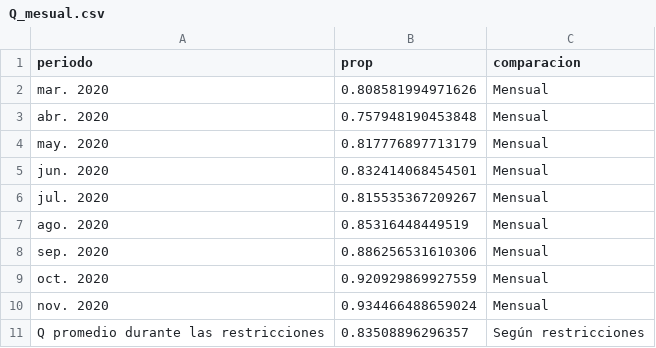
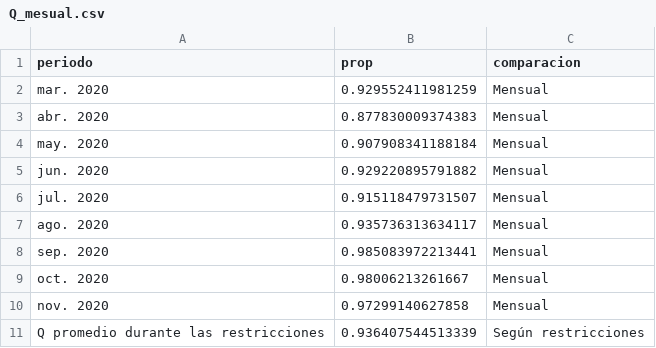
Before and after one commit to matiaspoullain/Tesis-maestria, a CSV file: Datos/Resultados_modelos/Modelo_2/General/Q_mesual.csv, drawn as a sheet.

```diff
--- a/Datos/Resultados_modelos/Modelo_2/General/Q_mesual.csv
+++ b/Datos/Resultados_modelos/Modelo_2/General/Q_mesual.csv
@@ -1,11 +1,11 @@
 periodo,prop,comparacion
-mar. 2020,0.808581994971626,Mensual
-abr. 2020,0.757948190453848,Mensual
-may. 2020,0.817776897713179,Mensual
-jun. 2020,0.832414068454501,Mensual
-jul. 2020,0.815535367209267,Mensual
-ago. 2020,0.85316448449519,Mensual
-sep. 2020,0.886256531610306,Mensual
-oct. 2020,0.920929869927559,Mensual
-nov. 2020,0.934466488659024,Mensual
-Q promedio durante las restricciones,0.83508896296357,Según restricciones
+mar. 2020,0.929552411981259,Mensual
+abr. 2020,0.877830009374383,Mensual
+may. 2020,0.907908341188184,Mensual
+jun. 2020,0.929220895791882,Mensual
+jul. 2020,0.915118479731507,Mensual
+ago. 2020,0.935736313634117,Mensual
+sep. 2020,0.985083972213441,Mensual
+oct. 2020,0.98006213261667,Mensual
+nov. 2020,0.97299140627858,Mensual
+Q promedio durante las restricciones,0.936407544513339,Según restricciones
```
Also changed, not shown: Datos/Resultados_modelos/Modelo_2/General/metricas.csv, 6 other files.
